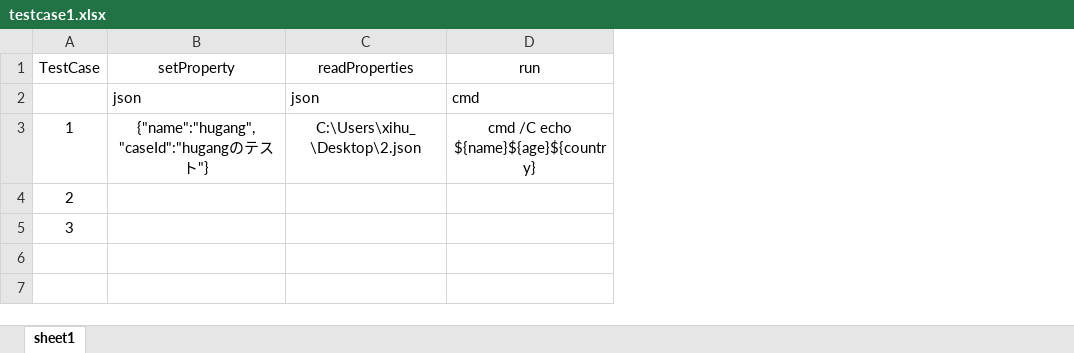
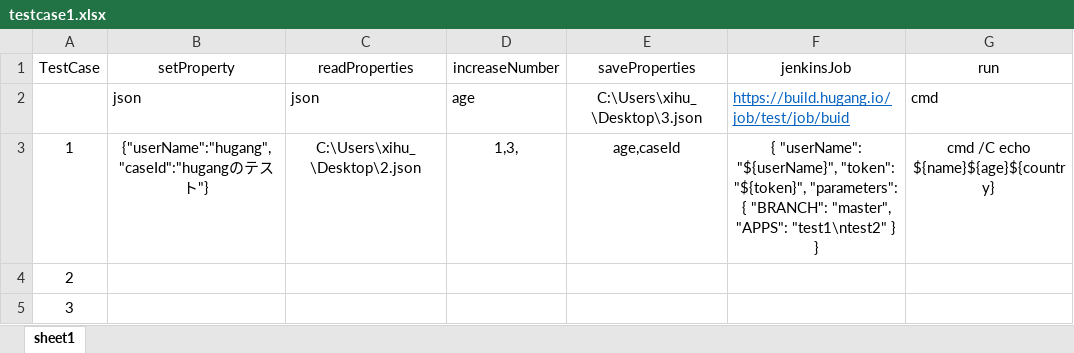
Before and after one commit to hugang/auto-test, an Excel workbook: testcases/testcase1.xlsx, sheet sheet1, drawn as a sheet; only a part is shown; values as stored, in another font and other column widths than the file's, no borders; the diff names each change by its address in the sheet, - before the commit and + after, or states it on an @@ line.

Commit message:
add increase number command

```diff
--- a/testcases/testcase1.xlsx (sheet sheet1)
+++ b/testcases/testcase1.xlsx (sheet sheet1)
+column D, rows 1-3: increaseNumber | age | 1,3,
+column E, rows 1-3: saveProperties | C:\Users\xihu_\Desktop\3.json | age,caseId
+column F, rows 1-3: jenkinsJob | https://build.hugang.io/job/test/job/buid | { "userName": "${userName}", "token": "${token}", "parameters": { "BRANCH": "master", "APPS": "test1\ntest2" } }
-B3: {"name":"hugang","caseId":"hugangのテスト"}
+B3: {"userName":"hugang","caseId":"hugangのテスト"}
```
Also changed, not shown: 5 other files.
